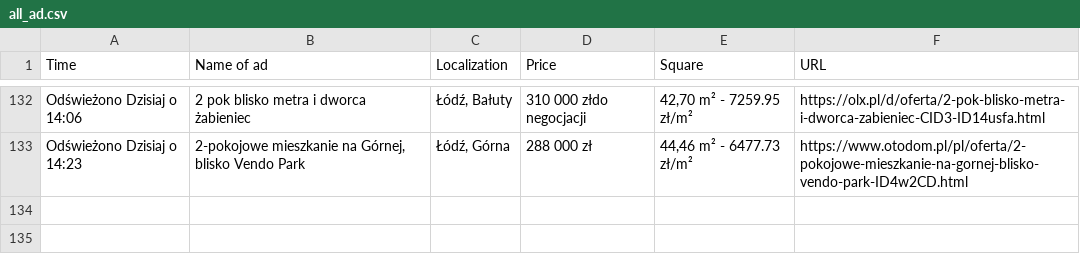
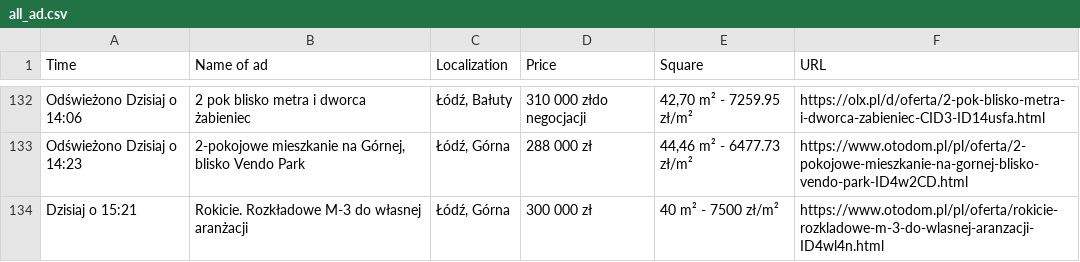
Before and after one commit to OleksandrGnatyuk/olx_parser_bot, a CSV file: csv/all_ad.csv, drawn as a sheet; only a part is shown, gaps mark what is left out.

```diff
--- a/csv/all_ad.csv
+++ b/csv/all_ad.csv
@@ -133 +133,2 @@ Odświeżono Dzisiaj o 14:06,2 pok blisko metra i dworca żabieniec,"Łódź, Ba
 Odświeżono Dzisiaj o 14:23,"2-pokojowe mieszkanie na Górnej, blisko Vendo Park","Łódź, Górna",288 000 zł,"44,46 m² - 6477.73 zł/m²",https://www.otodom.pl/pl/oferta/2-pokojowe-mieszkanie-na-gornej-blisko-vendo-park-ID4w2CD.html
+Dzisiaj o 15:21,Rokicie. Rozkładowe M-3 do własnej aranżacji,"Łódź, Górna",300 000 zł,40 m² - 7500 zł/m²,https://www.otodom.pl/pl/oferta/rokicie-rozkladowe-m-3-do-wlasnej-aranzacji-ID4wl4n.html
```
